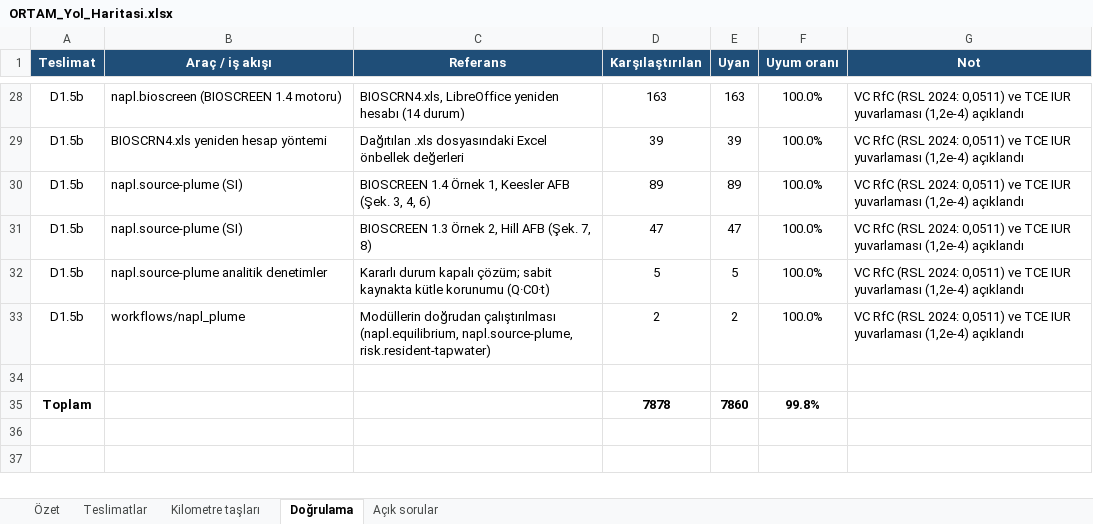
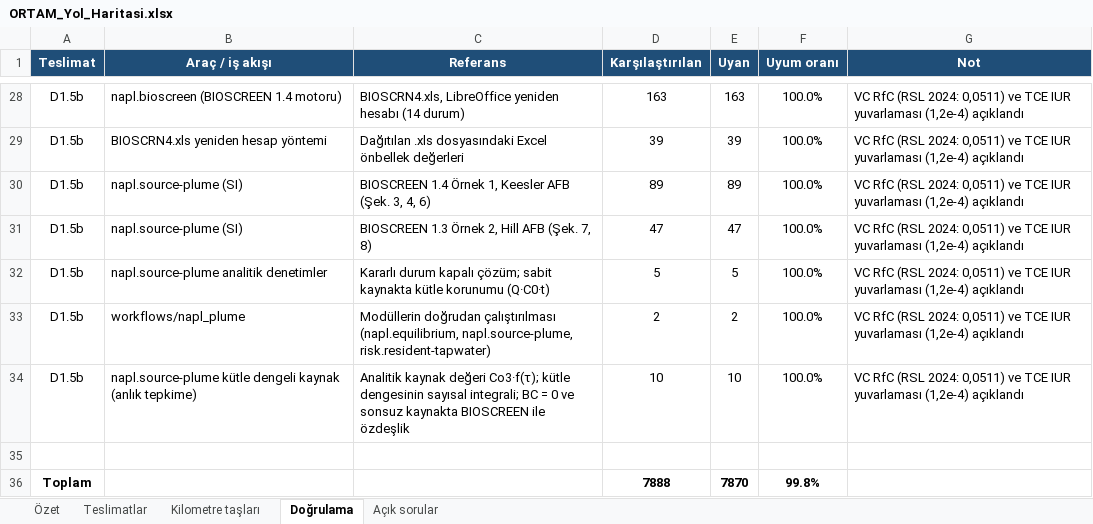
Before and after one commit to akaragunduz-glitch/ortam, an Excel workbook: docs/ORTAM_Yol_Haritasi.xlsx, sheet Doğrulama, drawn as a sheet; only a part is shown, gaps mark what is left out; values as stored, in another font and other column widths than the file's, no borders; addresses are those after the commit; the diff names each change by its address in the sheet, - before the commit and + after, or states it on an @@ line.

```diff
--- a/docs/ORTAM_Yol_Haritasi.xlsx (sheet Doğrulama)
+++ b/docs/ORTAM_Yol_Haritasi.xlsx (sheet Doğrulama)
+row 34: D1.5b | napl.source-plume kütle dengeli kaynak (anlık tepkime) | Analitik kaynak değeri Co3·f(τ); kütle dengesinin sayısal integrali; BC = 0 ve sonsuz kaynakta BIOSCREEN ile özdeşlik | 10 | 10 | 100.0% | VC RfC (RSL 2024: 0,0511) ve TCE IUR yuvarlaması (1,2e-4) açıklandı
-D36 (Karşılaştırılan): 7878
+D36 (Karşılaştırılan): 7888
-E36 (Uyan): 7860
+E36 (Uyan): 7870
```
Also changed, not shown: sheet Açık sorular, sheet Teslimatlar, sheet Özet, formulas that keep their value.
